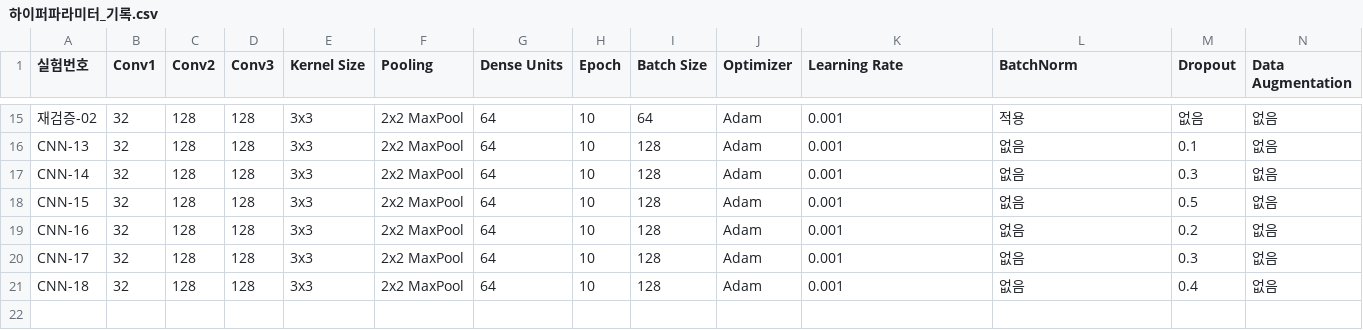
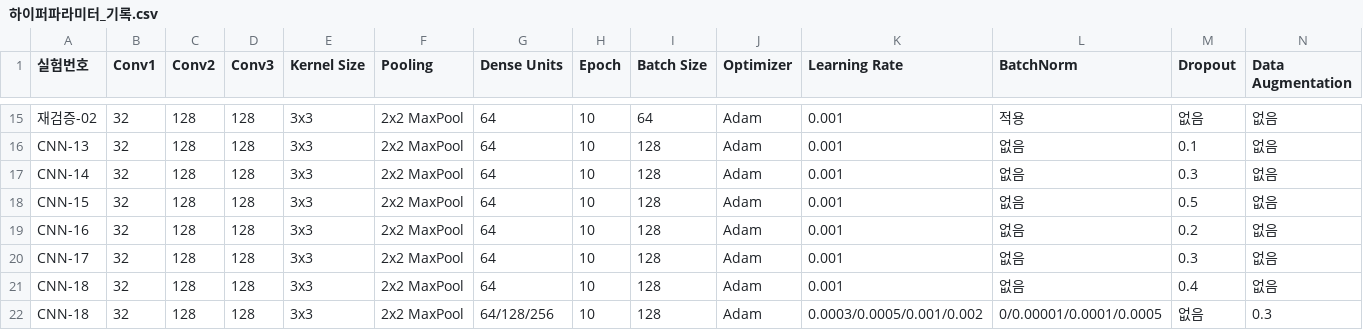
Before and after one commit to Inhamon0108/cifar10-deeplearning-project, a CSV file: 하이퍼파라미터_기록.csv, drawn as a sheet; only a part is shown, gaps mark what is left out; rows hold the shown columns only; the diff names each change by its address in the sheet, - before the commit and + after, or states it on an @@ line.

Commit message:
Update 하이퍼파라미터_기록.csv

```diff
--- a/하이퍼파라미터_기록.csv
+++ b/하이퍼파라미터_기록.csv
+row 22: CNN-18 | 32 | 128 | 128 | 3x3 | 2x2 MaxPool | 64/128/256 | 10 | 128 | Adam | 0.0003/0.0005/0.001/0.002 | 0/0.00001/0.0001/0.0005 | 없음 | 0.3
```
